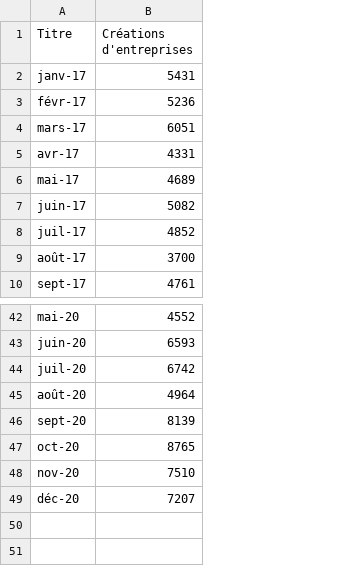
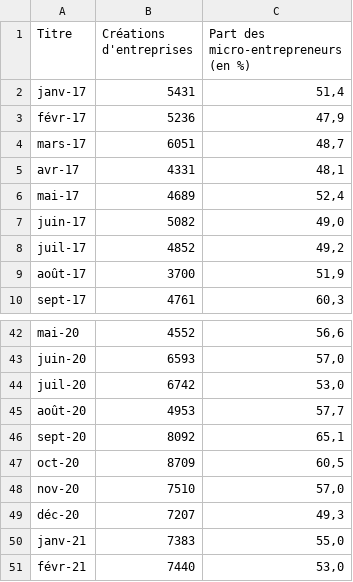
Before and after one commit to Atelier-parisien-d-urbanisme/Observatoire-economie-paris, a CSV file: 4_Creations_et_defaillances_d_entreprises/4_1_Creations_entreprises/creations_entreprises.csv, drawn as a sheet; only a part is shown, gaps mark what is left out; the diff names each change by its address in the sheet, - before the commit and + after, or states it on an @@ line.

Commit message:
Update creations_entreprises.csv

```diff
--- a/4_Creations_et_defaillances_d_entreprises/4_1_Creations_entreprises/creations_entreprises.csv
+++ b/4_Creations_et_defaillances_d_entreprises/4_1_Creations_entreprises/creations_entreprises.csv
+column C, rows 1-10: Part des micro-entrepreneurs (en %) | 51,4 | 47,9 | 48,7 | 48,1 | 52,4 | 49,0 | 49,2 | 51,9 | 60,3; rows 42-49: 56,6 | 57,0 | 53,0 | 57,7 | 65,1 | 60,5 | 57,0 | 49,3
-B45 (Créations d'entreprises): 4964
+B45 (Créations d'entreprises): 4953
-B46 (Créations d'entreprises): 8139
+B46 (Créations d'entreprises): 8092
-B47 (Créations d'entreprises): 8765
+B47 (Créations d'entreprises): 8709
+row 50: janv-21 | 7383 | 55,0
+row 51: févr-21 | 7440 | 53,0
```
